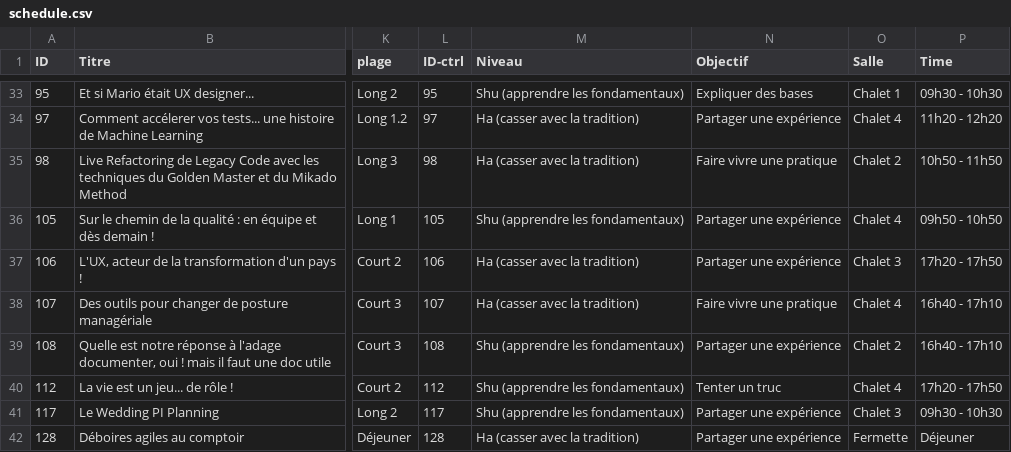
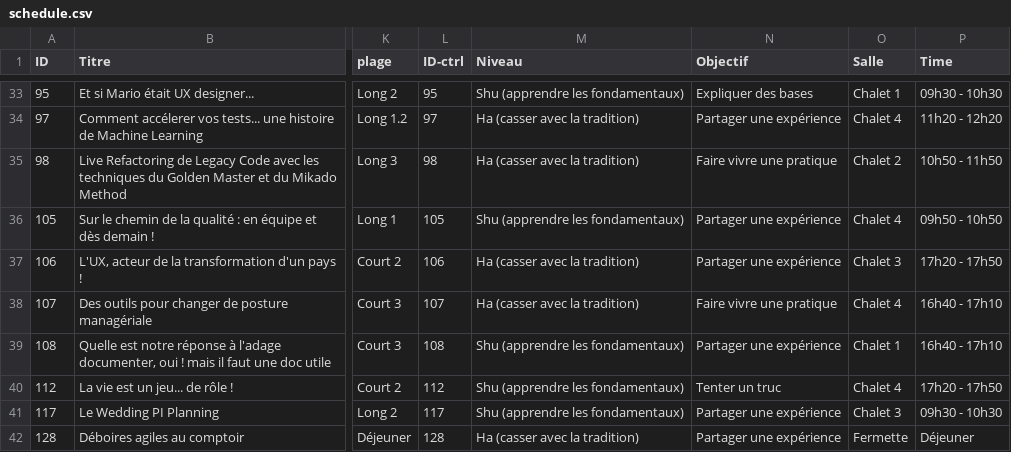
Before and after one commit to agile-france/site-dessins, a CSV file: app/assets/data/schedule.csv, drawn as a sheet; only a part is shown, gaps mark what is left out; the diff names each change by its address in the sheet, - before the commit and + after, or states it on an @@ line.

Commit message:
Fixed session 108 to chalet1

```diff
--- a/app/assets/data/schedule.csv
+++ b/app/assets/data/schedule.csv
-O39 (Salle): Chalet 2
+O39 (Salle): Chalet 1
```
Also changed, not shown: app/assets/data/schedule_print.csv.
